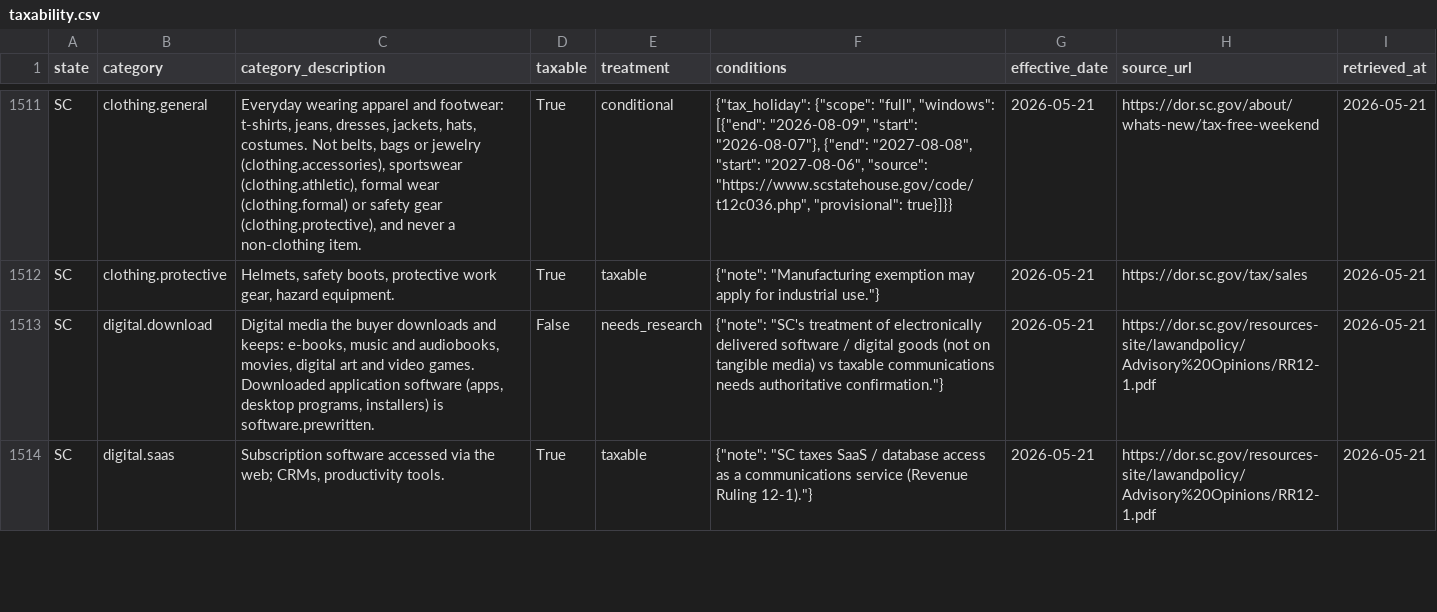
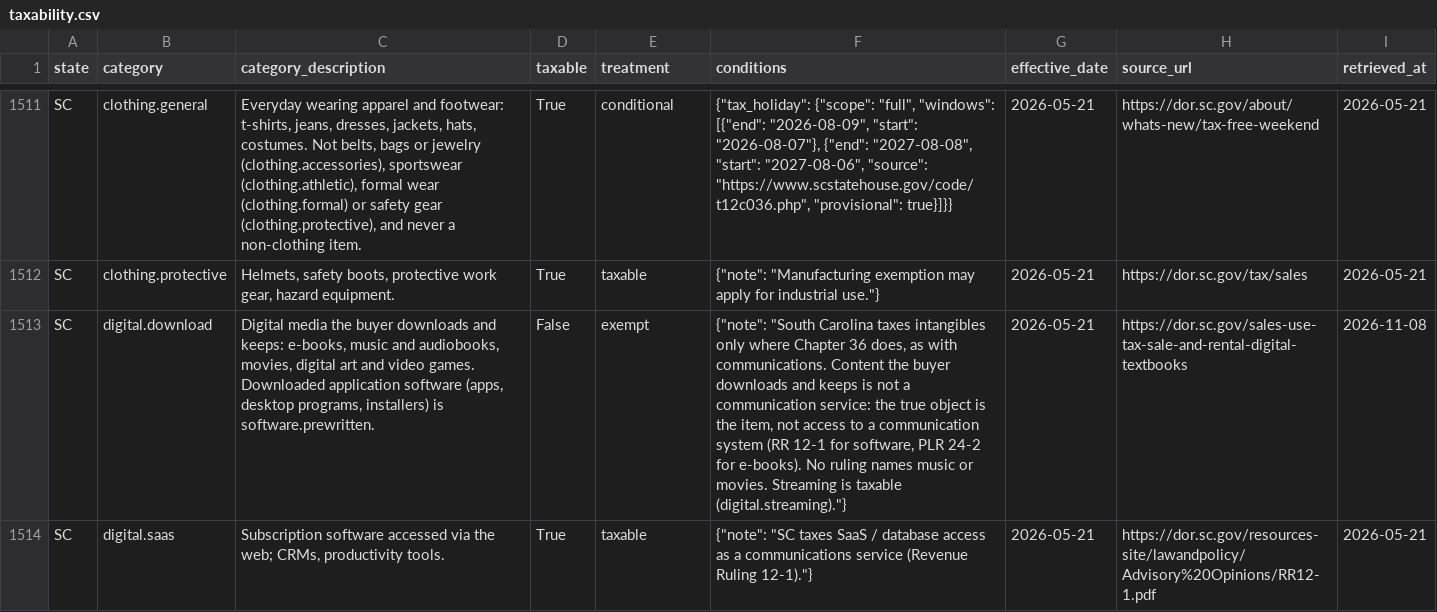
Before and after one commit to Ringzero787/taxlocus-data, a CSV file: data/taxability.csv, drawn as a sheet; only a part is shown, gaps mark what is left out; the diff covers the shown part only; the diff names each change by its address in the sheet, - before the commit and + after, or states it on an @@ line.

```diff
--- a/data/taxability.csv
+++ b/data/taxability.csv
-E1513 (treatment): needs_research
+E1513 (treatment): exempt
-F1513 (conditions): {"note": "SC's treatment of electronically delivered software / digital goods (not on tangible media) vs taxable communications needs authoritative confirmation."}
+F1513 (conditions): {"note": "South Carolina taxes intangibles only where Chapter 36 does, as with communications. Content the buyer downloads and keeps is not a communication service: the true object is the item, not access to a communication system (RR 12-1 for software, PLR 24-2 for e-books). No ruling names music or movies. Streaming is taxable (digital.streaming)."}
-H1513 (source_url): https://dor.sc.gov/resources-site/lawandpolicy/Advisory%20Opinions/RR12-1.pdf
+H1513 (source_url): https://dor.sc.gov/sales-use-tax-sale-and-rental-digital-textbooks
-I1513 (retrieved_at): 2026-05-21
+I1513 (retrieved_at): 2026-11-08
```
Also changed, not shown: 22 edited cells elsewhere in this file, data/rate_change_frequency.csv, 6 other files.
